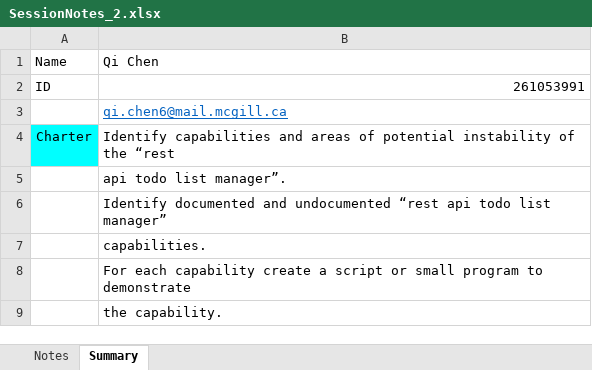
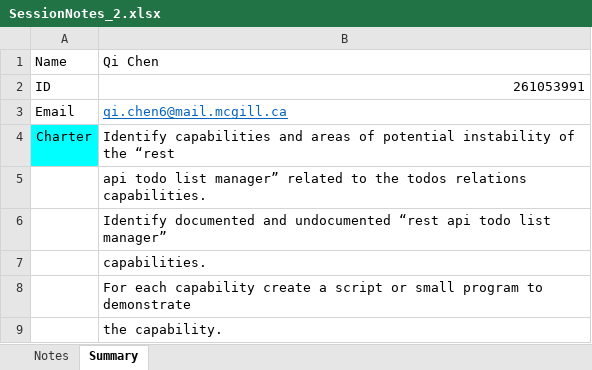
Before and after one commit to qiy-chen/ECSE429SoftwareTesting, an Excel workbook: Documents/Session Notes/SessionNotes_2.xlsx, sheet Summary, drawn as a sheet; only a part is shown; values as stored, in another font and other column widths than the file's, no borders; the diff names each change by its address in the sheet, - before the commit and + after, or states it on an @@ line.

```diff
--- a/Documents/Session Notes/SessionNotes_2.xlsx (sheet Summary)
+++ b/Documents/Session Notes/SessionNotes_2.xlsx (sheet Summary)
-A3: (empty)
+A3: Email
-B5: api todo list manager”.
+B5: api todo list manager” related to the todos relations capabilities.
```
Also changed, not shown: Documents/Session Notes/SessionNotes_1.xlsx, 1 other file.
